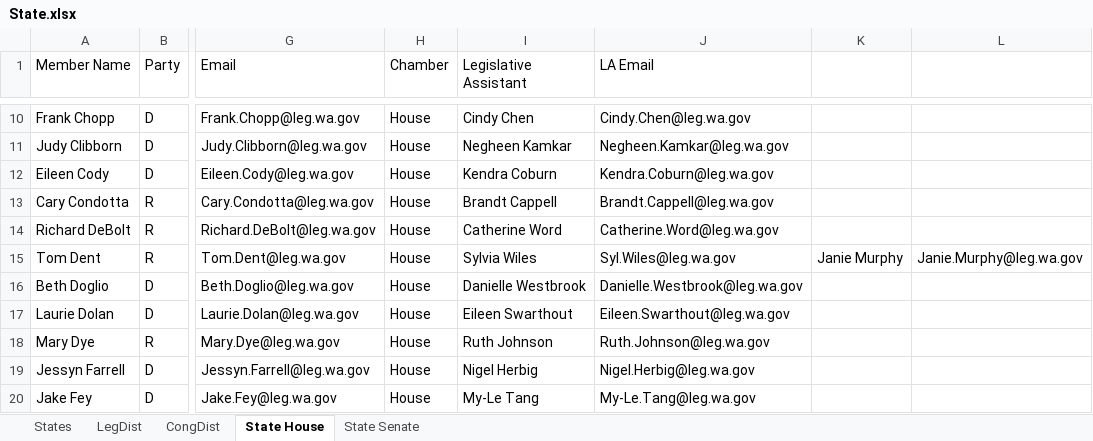
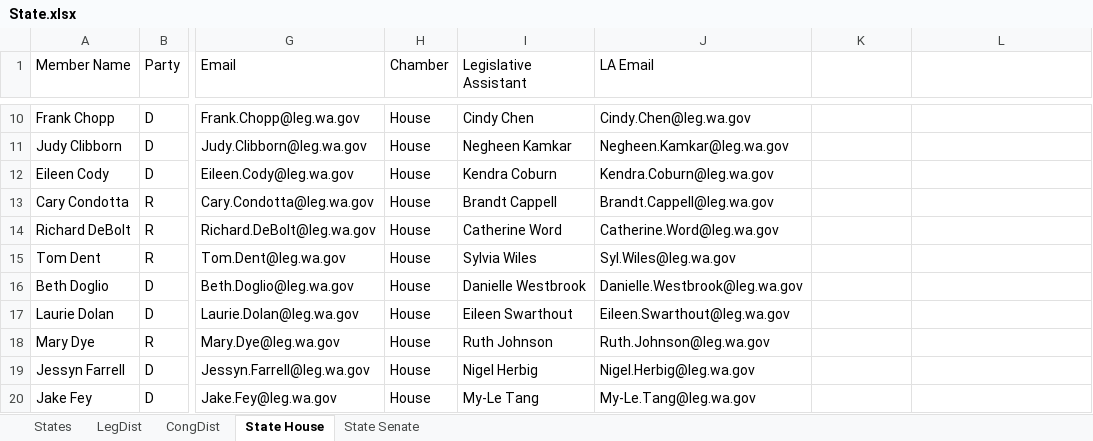
Before and after one commit to schraj/ActionApp, an Excel workbook: Database/Data/State.xlsx, sheet State House, drawn as a sheet; only a part is shown, gaps mark what is left out; values as stored, in another font and other column widths than the file's, no borders; the diff names each change by its address in the sheet, - before the commit and + after, or states it on an @@ line.

```diff
--- a/Database/Data/State.xlsx (sheet State House)
+++ b/Database/Data/State.xlsx (sheet State House)
-K15: Janie Murphy
+K15: (empty)
-L15: Janie.Murphy@leg.wa.gov
+L15: (empty)
```
Also changed, not shown: 22 other files.
